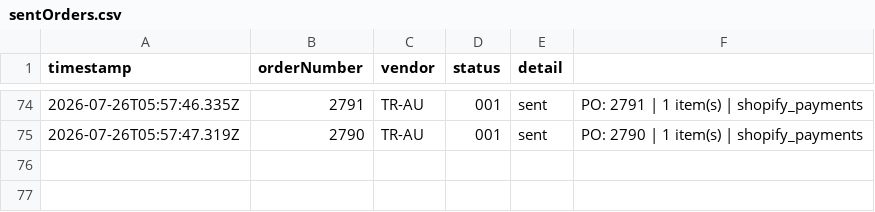
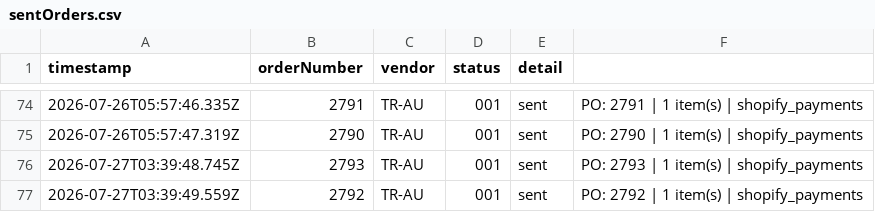
Before and after one commit to miek22/sendOrder, a CSV file: sentOrders.csv, drawn as a sheet; only a part is shown, gaps mark what is left out; the diff names each change by its address in the sheet, - before the commit and + after, or states it on an @@ line.

```diff
--- a/sentOrders.csv
+++ b/sentOrders.csv
+row 76: 2026-07-27T03:39:48.745Z | 2793 | TR-AU | 001 | sent | PO: 2793 | 1 item(s) | shopify_payments
+row 77: 2026-07-27T03:39:49.559Z | 2792 | TR-AU | 001 | sent | PO: 2792 | 1 item(s) | shopify_payments
```
